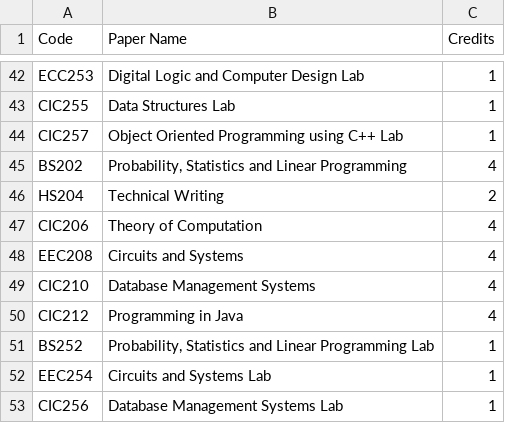
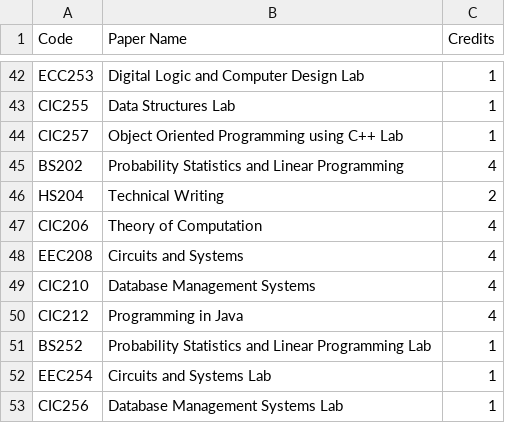
Before and after one commit to pushkarjain2215/Mini-Projects, a CSV file: ipuresults/analytics/credits.csv, drawn as a sheet; only a part is shown, gaps mark what is left out.

```diff
--- a/ipuresults/analytics/credits.csv
+++ b/ipuresults/analytics/credits.csv
@@ -44,3 +44,3 @@ CIC255,Data Structures Lab,1
 CIC257,Object Oriented Programming using C++ Lab,1
-BS202,"Probability, Statistics and Linear Programming",4
+BS202,"Probability Statistics and Linear Programming",4
 HS204,Technical Writing,2
@@ -50,3 +50,3 @@ CIC210,Database Management Systems,4
 CIC212,Programming in Java,4
-BS252,"Probability, Statistics and Linear Programming Lab",1
+BS252,"Probability Statistics and Linear Programming Lab",1
 EEC254,Circuits and Systems Lab,1
```
Also changed, not shown: 3 other files.
